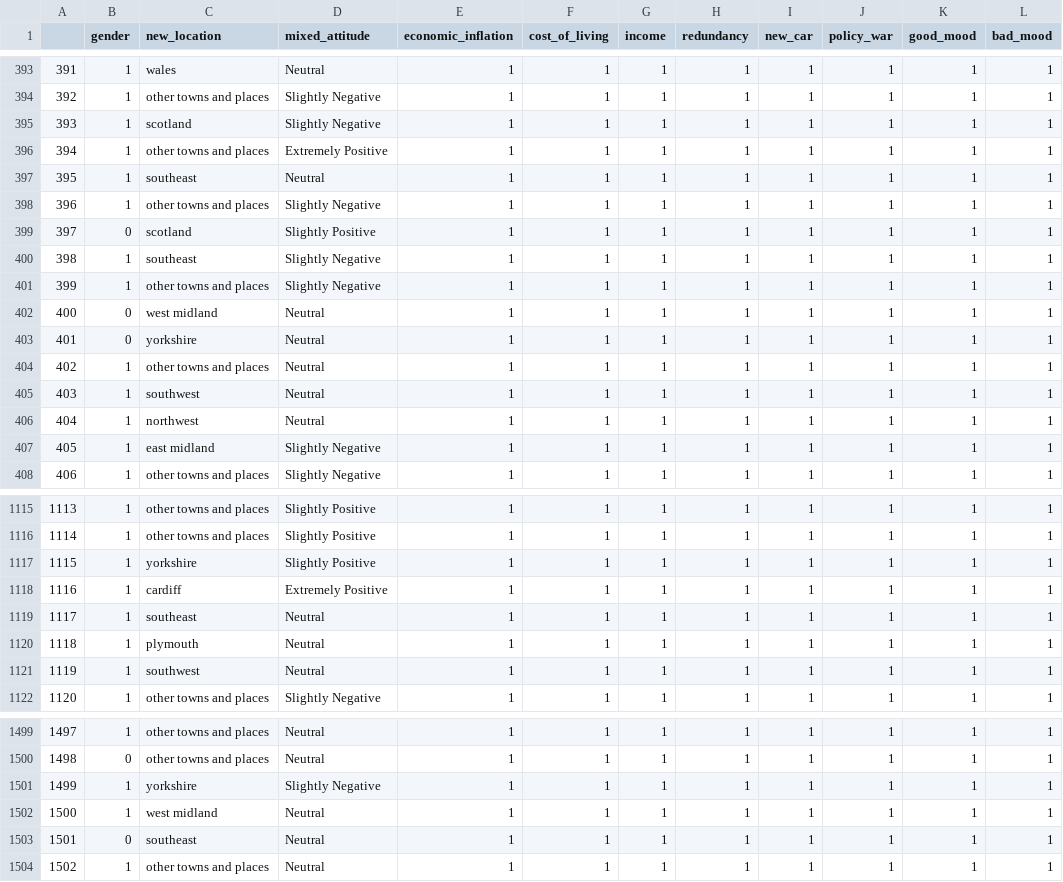
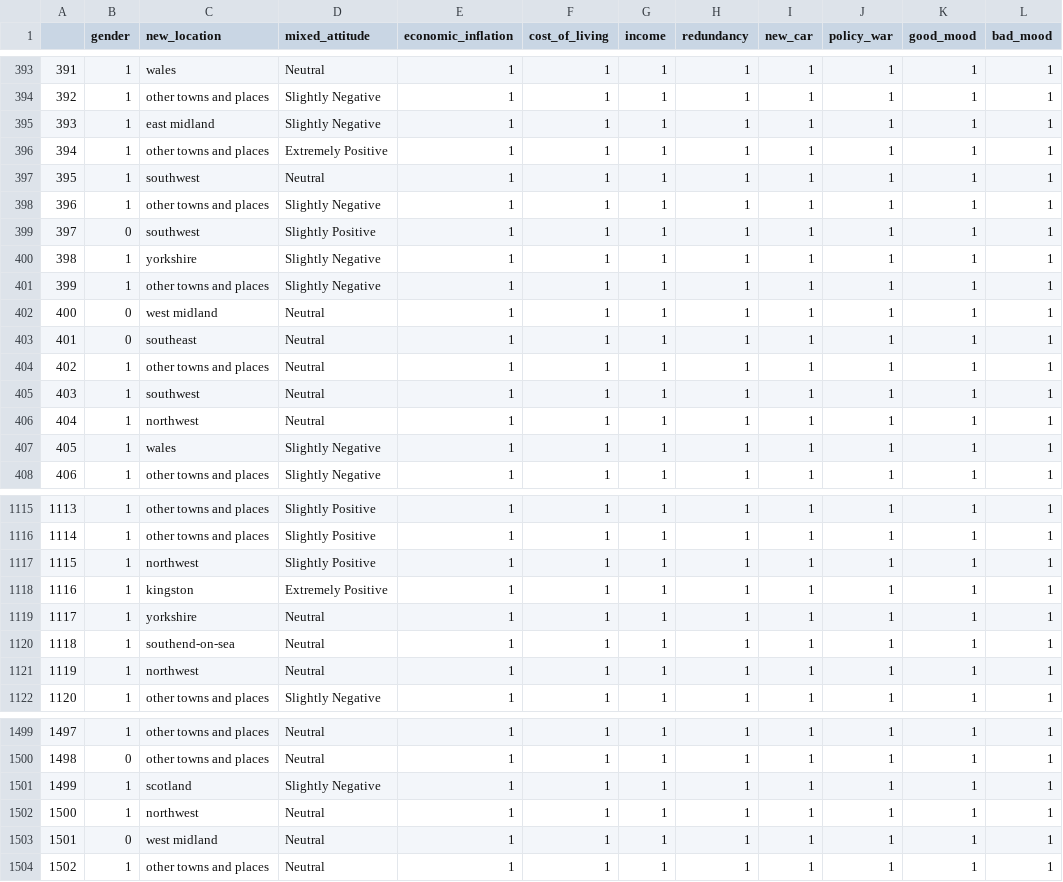
Before and after one commit to KaiyeYang-git/KaiyeYang-git-Sentimental-Analysis-and-Machine-Learning-on-Twitter-about-Car-Purchase-UK, a CSV file: Ipynb Files/final_result.csv, drawn as a sheet; only a part is shown, gaps mark what is left out; the diff covers the shown part only; the diff names each change by its address in the sheet, - before the commit and + after, or states it on an @@ line.

```diff
--- a/Ipynb Files/final_result.csv
+++ b/Ipynb Files/final_result.csv
-C395 (new_location): scotland
+C395 (new_location): east midland
-C397 (new_location): southeast
+C397 (new_location): southwest
-C399 (new_location): scotland
+C399 (new_location): southwest
-C400 (new_location): southeast
+C400 (new_location): yorkshire
-C403 (new_location): yorkshire
+C403 (new_location): southeast
-C407 (new_location): east midland
+C407 (new_location): wales
-C1117 (new_location): yorkshire
+C1117 (new_location): northwest
-C1118 (new_location): cardiff
+C1118 (new_location): kingston
-C1119 (new_location): southeast
+C1119 (new_location): yorkshire
-C1120 (new_location): plymouth
+C1120 (new_location): southend-on-sea
-C1121 (new_location): southwest
+C1121 (new_location): northwest
-C1501 (new_location): yorkshire
+C1501 (new_location): scotland
-C1502 (new_location): west midland
+C1502 (new_location): northwest
-C1503 (new_location): southeast
+C1503 (new_location): west midland
```
Also changed, not shown: 185 edited cells elsewhere in this file, 2 other files.
